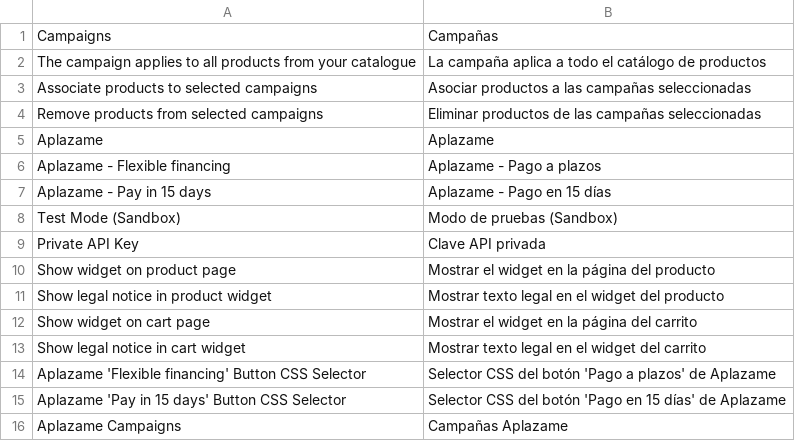
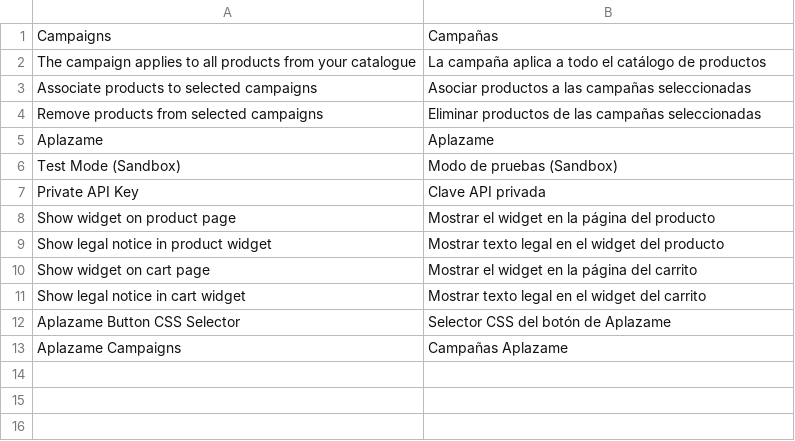
Before and after one commit to aplazame/magento2, a CSV file: src/i18n/es_ES.csv, drawn as a sheet.

```diff
--- a/src/i18n/es_ES.csv
+++ b/src/i18n/es_ES.csv
@@ -5,4 +5,2 @@ Campaigns,Campañas
 Aplazame,Aplazame
-"Aplazame - Flexible financing","Aplazame - Pago a plazos"
-"Aplazame - Pay in 15 days","Aplazame - Pago en 15 días"
 "Test Mode (Sandbox)","Modo de pruebas (Sandbox)"
@@ -13,4 +11,3 @@ Aplazame,Aplazame
 "Show legal notice in cart widget","Mostrar texto legal en el widget del carrito"
-"Aplazame 'Flexible financing' Button CSS Selector","Selector CSS del botón 'Pago a plazos' de Aplazame"
-"Aplazame 'Pay in 15 days' Button CSS Selector","Selector CSS del botón 'Pago en 15 días' de Aplazame"
+"Aplazame Button CSS Selector","Selector CSS del botón de Aplazame"
 "Aplazame Campaigns","Campañas Aplazame"
```
Also changed, not shown: 21 other files.
